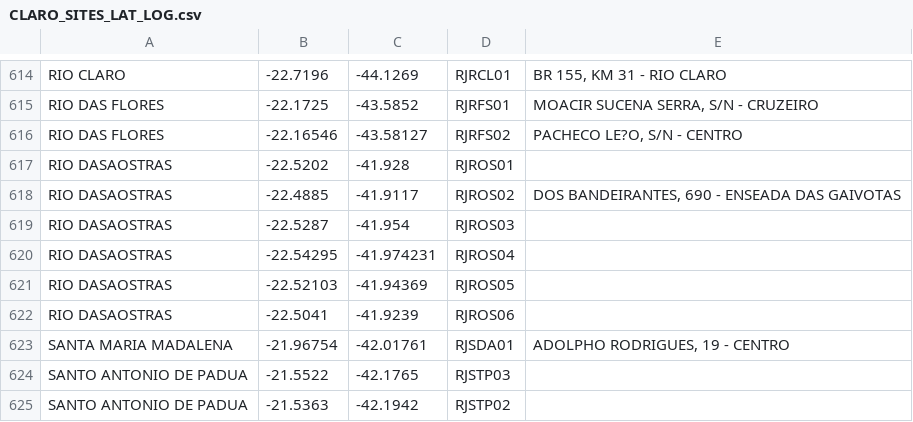
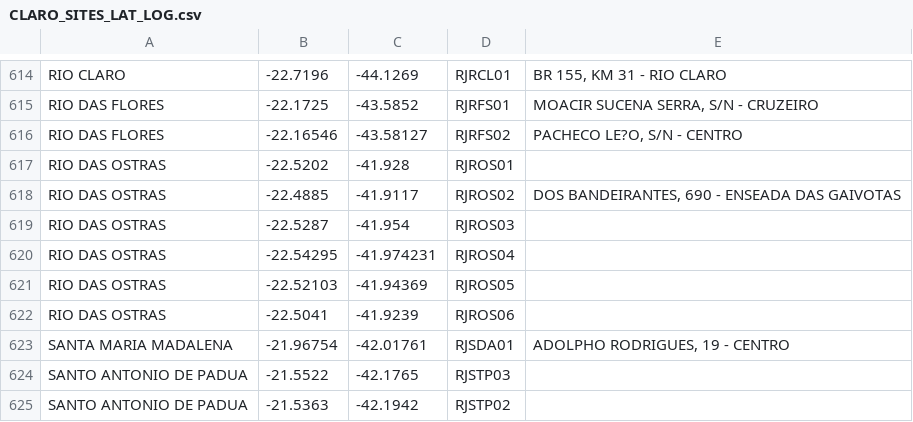
Before and after one commit to ProofsOfConcept/Ampla, a CSV file: js/CLARO_SITES_LAT_LOG.csv, drawn as a sheet; only a part is shown, gaps mark what is left out.

Commit message:
Correção arquivo de localização dos sites

```diff
--- a/js/CLARO_SITES_LAT_LOG.csv
+++ b/js/CLARO_SITES_LAT_LOG.csv
@@ -616,8 +616,8 @@ RIO DAS FLORES;-22.1725;-43.5852;RJRFS01;MOACIR SUCENA SERRA, S/N - CRUZEIRO
 RIO DAS FLORES;-22.16546;-43.58127;RJRFS02;PACHECO LE?O, S/N - CENTRO
-RIO DASAOSTRAS;-22.5202;-41.928;RJROS01;
-RIO DASAOSTRAS;-22.4885;-41.9117;RJROS02;DOS BANDEIRANTES, 690 - ENSEADA DAS GAIVOTAS
-RIO DASAOSTRAS;-22.5287;-41.954;RJROS03;
-RIO DASAOSTRAS;-22.54295;-41.974231;RJROS04;
-RIO DASAOSTRAS;-22.52103;-41.94369;RJROS05;
-RIO DASAOSTRAS;-22.5041;-41.9239;RJROS06;
+RIO DAS OSTRAS;-22.5202;-41.928;RJROS01;
+RIO DAS OSTRAS;-22.4885;-41.9117;RJROS02;DOS BANDEIRANTES, 690 - ENSEADA DAS GAIVOTAS
+RIO DAS OSTRAS;-22.5287;-41.954;RJROS03;
+RIO DAS OSTRAS;-22.54295;-41.974231;RJROS04;
+RIO DAS OSTRAS;-22.52103;-41.94369;RJROS05;
+RIO DAS OSTRAS;-22.5041;-41.9239;RJROS06;
 SANTA MARIA MADALENA;-21.96754;-42.01761;RJSDA01;ADOLPHO RODRIGUES, 19 - CENTRO
```
